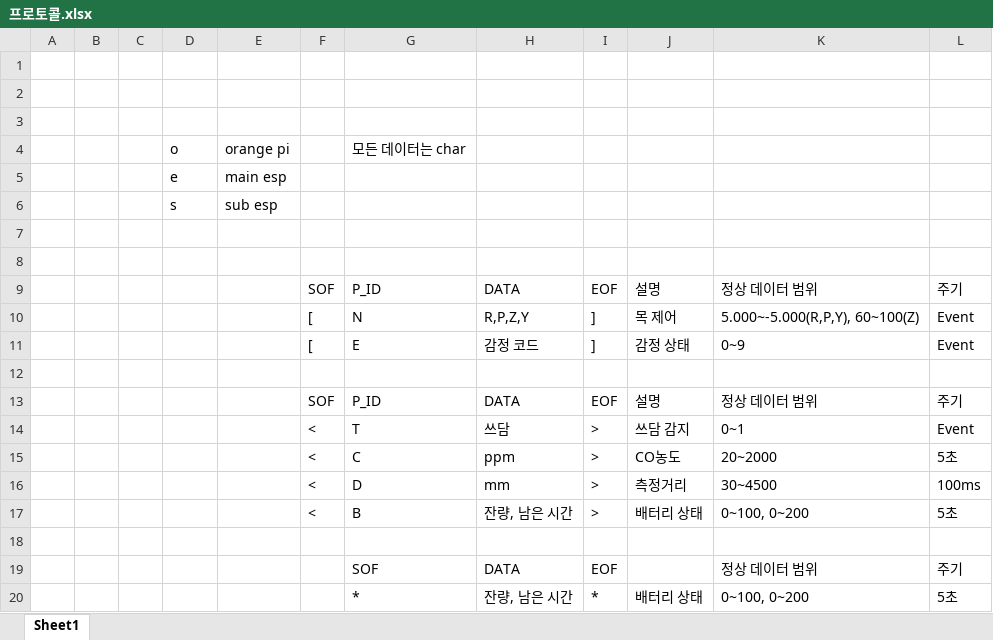
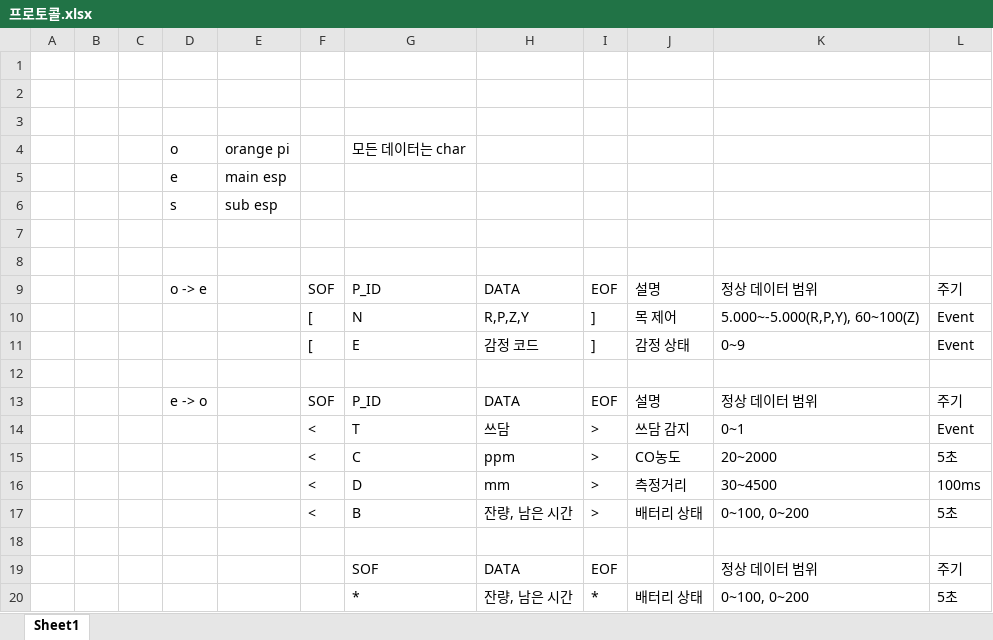
Before and after one commit to MJU-Capstone-PetRobot/MyongJa_FW, an Excel workbook: docs/프로토콜.xlsx, sheet Sheet1, drawn as a sheet; values as stored, in another font and other column widths than the file's, no borders; the diff names each change by its address in the sheet, - before the commit and + after, or states it on an @@ line.

```diff
--- a/docs/프로토콜.xlsx (sheet Sheet1)
+++ b/docs/프로토콜.xlsx (sheet Sheet1)
-D9: (empty)
+D9: o -> e
-D13: (empty)
+D13: e -> o
```
Also changed, not shown: 4 other files.
